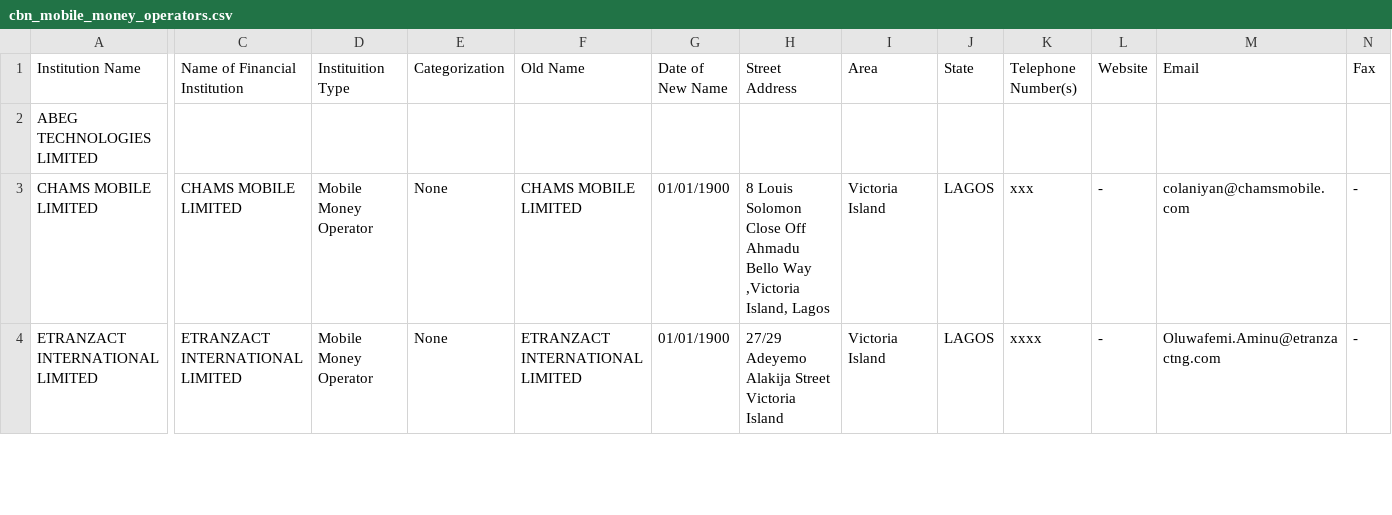
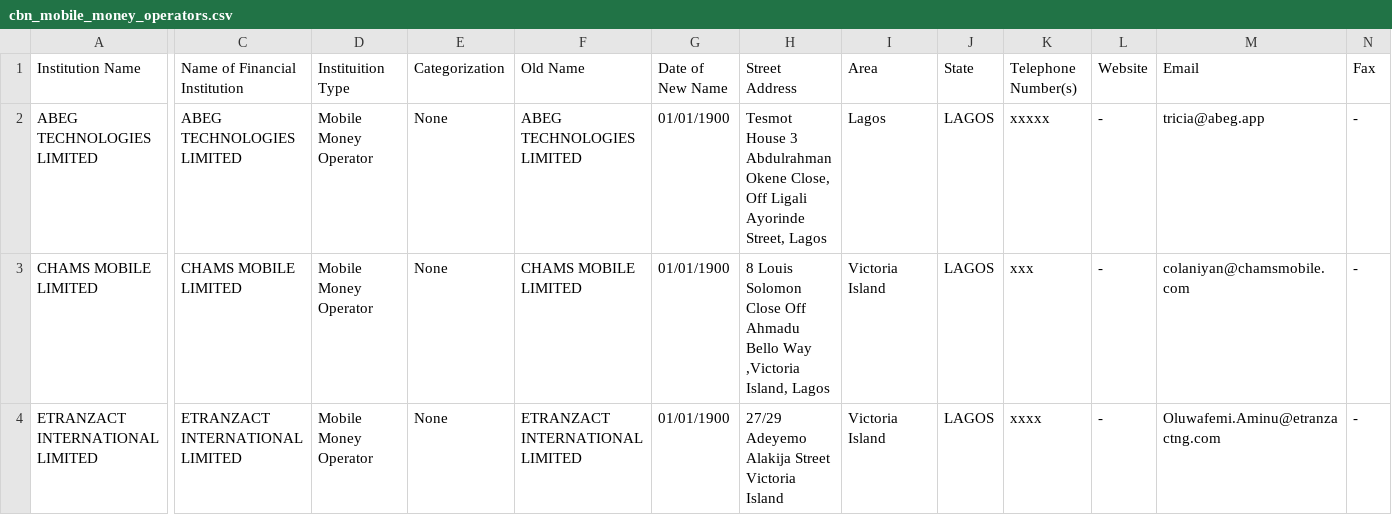
Before and after one commit to Justfja/cbn-financial-institutions, a CSV file: data/cbn_data/cbn_mobile_money_operators.csv, drawn as a sheet; only a part is shown, gaps mark what is left out; the diff covers the shown part only; the diff names each change by its address in the sheet, - before the commit and + after, or states it on an @@ line.

```diff
--- a/data/cbn_data/cbn_mobile_money_operators.csv
+++ b/data/cbn_data/cbn_mobile_money_operators.csv
-C2 (Name of Financial Institution): (empty)
+C2 (Name of Financial Institution): ABEG TECHNOLOGIES LIMITED
-D2 (Instituition Type): (empty)
+D2 (Instituition Type): Mobile Money Operator
-E2 (Categorization): (empty)
+E2 (Categorization): None
-F2 (Old Name): (empty)
+F2 (Old Name): ABEG TECHNOLOGIES LIMITED
-G2 (Date of New Name): (empty)
+G2 (Date of New Name): 01/01/1900
-H2 (Street Address): (empty)
+H2 (Street Address): Tesmot House 3 Abdulrahman Okene Close, Off Ligali Ayorinde Street, Lagos
-I2 (Area): (empty)
+I2 (Area): Lagos
-J2 (State): (empty)
+J2 (State): LAGOS
-K2 (Telephone Number(s)): (empty)
+K2 (Telephone Number(s)): xxxxx
-L2 (Website): (empty)
+L2 (Website): -
-M2 (Email): (empty)
+M2 (Email): tricia@abeg.app
-N2 (Fax): (empty)
+N2 (Fax): -
```
Also changed, not shown: 5 edited cells elsewhere in this file, data/cbn_data/cbn_all_financial_institutions_latest.csv, data/cbn_data/cbn_payment_service_banks.csv, 3 other files.
